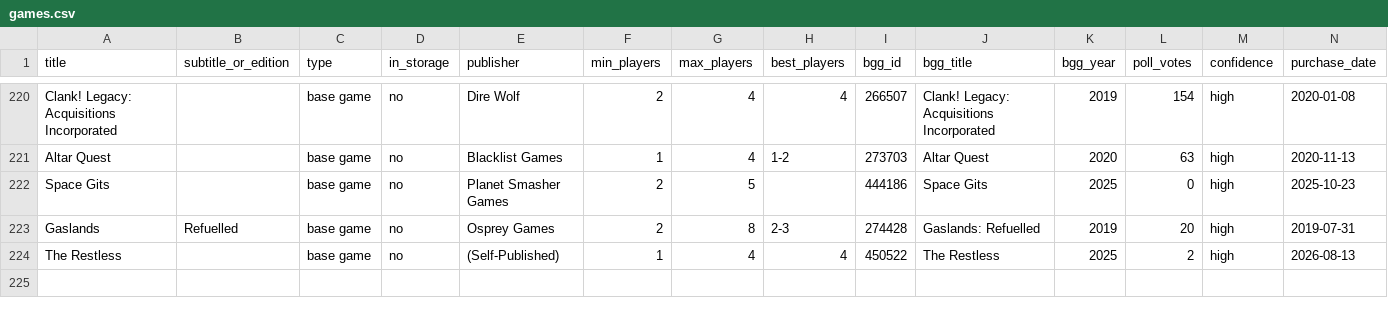
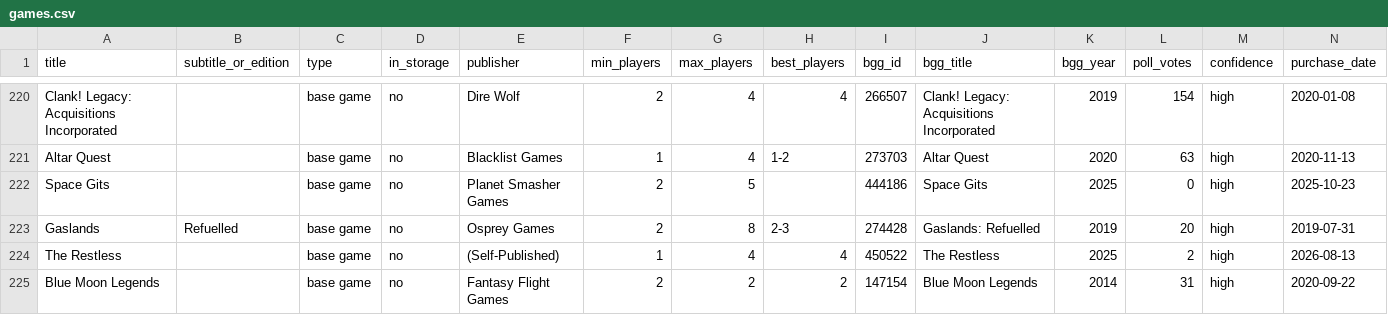
Before and after one commit to ErikWolpaw/board-game-library, a CSV file: games.csv, drawn as a sheet; only a part is shown, gaps mark what is left out; rows hold the shown columns only; the diff names each change by its address in the sheet, - before the commit and + after, or states it on an @@ line.

```diff
--- a/games.csv
+++ b/games.csv
+row 225: Blue Moon Legends |  | base game | no | Fantasy Flight Games | 2 | 2 | 2 | 147154 | Blue Moon Legends | 2014 | 31 | high | 2020-09-22
```
